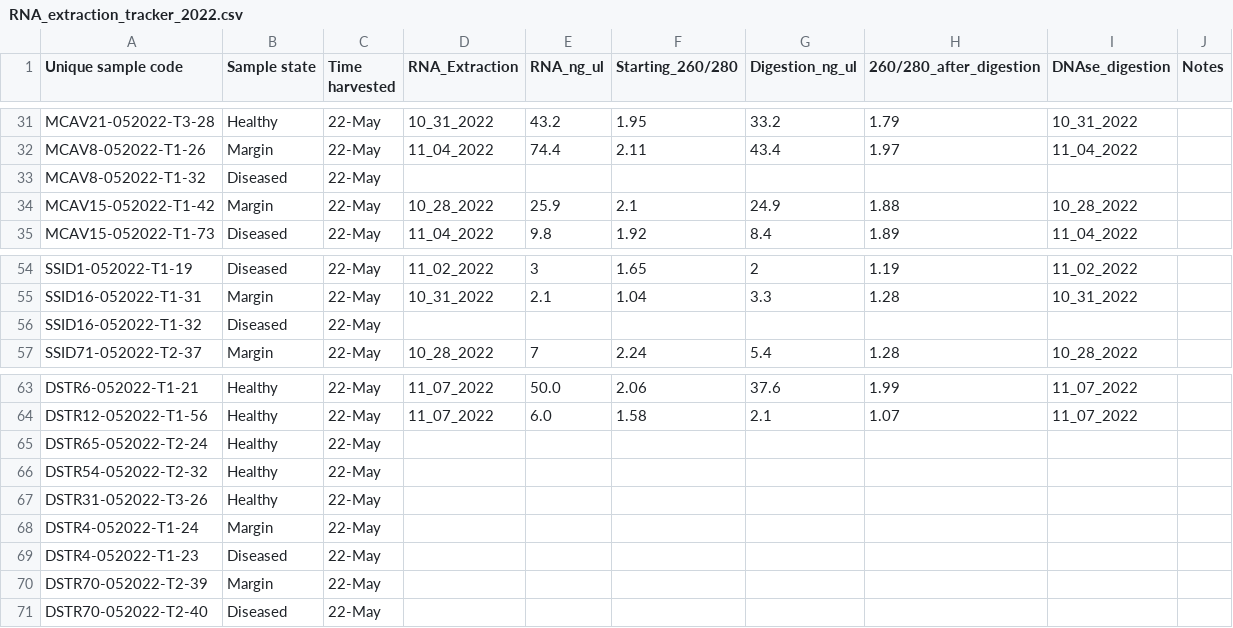
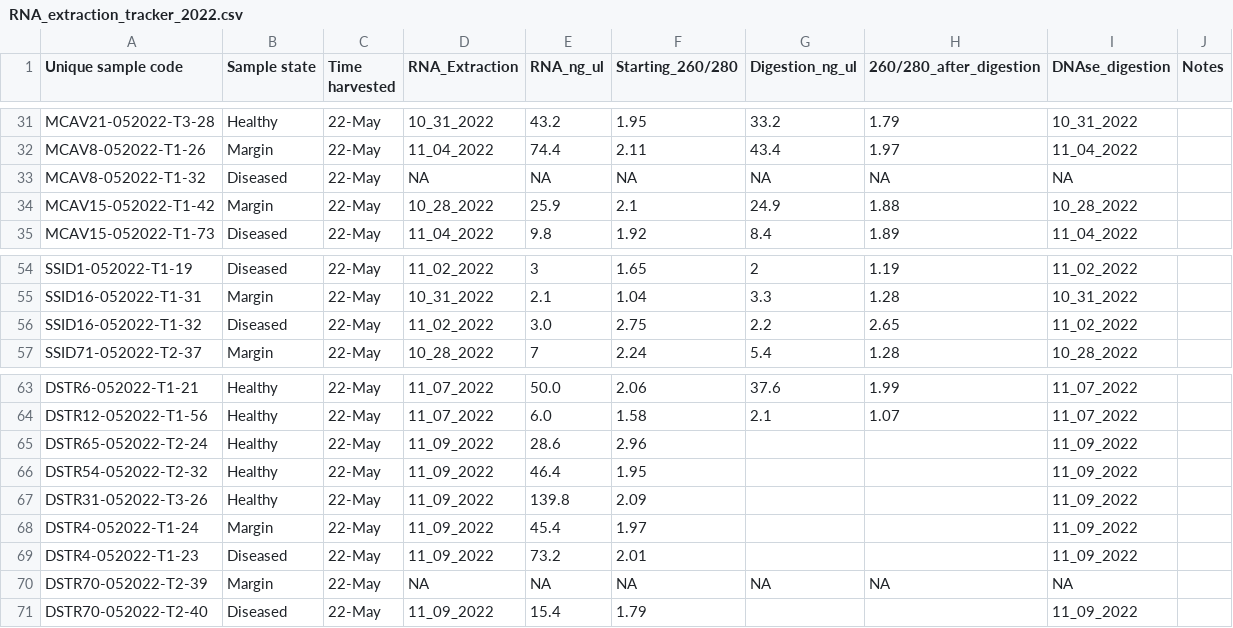
Before and after one commit to Monsegarciar/Coral_RNA, a CSV file: RNA_extraction_tracker_2022.csv, drawn as a sheet; only a part is shown, gaps mark what is left out.

Commit message:
Update RNA_extraction_tracker_2022.csv

```diff
--- a/RNA_extraction_tracker_2022.csv
+++ b/RNA_extraction_tracker_2022.csv
@@ -32,3 +32,3 @@ MCAV21-052022-T3-28,Healthy,22-May,10_31_2022,43.2,1.95,33.2,1.79,10_31_2022,
 MCAV8-052022-T1-26,Margin,22-May,11_04_2022,74.4,2.11,43.4,1.97,11_04_2022,
-MCAV8-052022-T1-32,Diseased,22-May,,,,,,,
+MCAV8-052022-T1-32,Diseased,22-May,NA,NA,NA,NA,NA,NA,
 MCAV15-052022-T1-42,Margin,22-May,10_28_2022,25.9,2.1,24.9,1.88,10_28_2022,
@@ -55,3 +55,3 @@ SSID1-052022-T1-19,Diseased,22-May,11_02_2022,3,1.65,2,1.19,11_02_2022,
 SSID16-052022-T1-31,Margin,22-May,10_31_2022,2.1,1.04,3.3,1.28,10_31_2022,
-SSID16-052022-T1-32,Diseased,22-May,,,,,,,
+SSID16-052022-T1-32,Diseased,22-May,11_02_2022,3.0,2.75,2.2,2.65,11_02_2022,
 SSID71-052022-T2-37,Margin,22-May,10_28_2022,7,2.24,5.4,1.28,10_28_2022,
@@ -64,8 +64,8 @@ DSTR6-052022-T1-21,Healthy,22-May,11_07_2022,50.0,2.06,37.6,1.99,11_07_2022,
 DSTR12-052022-T1-56,Healthy,22-May,11_07_2022,6.0,1.58,2.1,1.07,11_07_2022,
-DSTR65-052022-T2-24,Healthy,22-May,,,,,,,
-DSTR54-052022-T2-32,Healthy,22-May,,,,,,,
-DSTR31-052022-T3-26,Healthy,22-May,,,,,,,
-DSTR4-052022-T1-24,Margin,22-May,,,,,,,
-DSTR4-052022-T1-23,Diseased,22-May,,,,,,,
-DSTR70-052022-T2-39,Margin,22-May,,,,,,,
-DSTR70-052022-T2-40,Diseased,22-May,,,,,,,
+DSTR65-052022-T2-24,Healthy,22-May,11_09_2022,28.6,2.96,,,11_09_2022,
+DSTR54-052022-T2-32,Healthy,22-May,11_09_2022,46.4,1.95,,,11_09_2022,
+DSTR31-052022-T3-26,Healthy,22-May,11_09_2022,139.8,2.09,,,11_09_2022,
+DSTR4-052022-T1-24,Margin,22-May,11_09_2022,45.4,1.97,,,11_09_2022,
+DSTR4-052022-T1-23,Diseased,22-May,11_09_2022,73.2,2.01,,,11_09_2022,
+DSTR70-052022-T2-39,Margin,22-May,NA,NA,NA,NA,NA,NA,
+DSTR70-052022-T2-40,Diseased,22-May,11_09_2022,15.4,1.79,,,11_09_2022,
```
